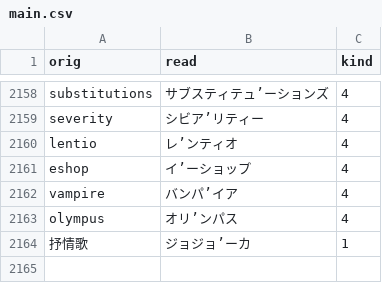
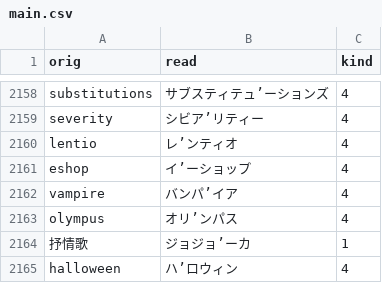
Before and after one commit to actlaboratory/HISS-dictionary, a CSV file: main.csv, drawn as a sheet; only a part is shown, gaps mark what is left out.

Commit message:
Add halloween

```diff
--- a/main.csv
+++ b/main.csv
@@ -2164 +2164,2 @@ olympus,オリ’ンパス,4
 抒情歌,ジョジョ’ーカ,1
+halloween,ハ’ロウィン,4
```
